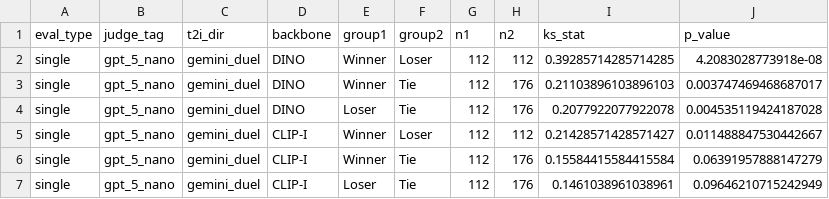
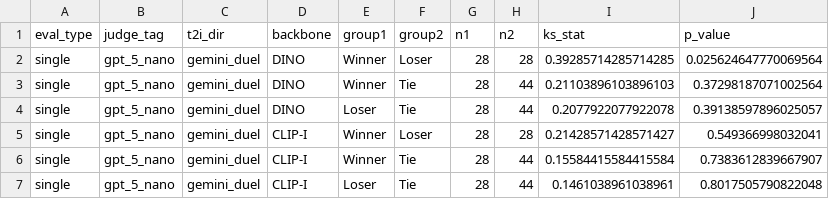
Before and after one commit to Zixind/prism_demo_zixin, a CSV file: figures/single_eval_ablation/ks_single_gpt_5_nano_gemini_duel.csv, drawn as a sheet.

```diff
--- a/figures/single_eval_ablation/ks_single_gpt_5_nano_gemini_duel.csv
+++ b/figures/single_eval_ablation/ks_single_gpt_5_nano_gemini_duel.csv
@@ -1,7 +1,7 @@
 eval_type,judge_tag,t2i_dir,backbone,group1,group2,n1,n2,ks_stat,p_value
-single,gpt_5_nano,gemini_duel,DINO,Winner,Loser,112,112,0.39285714285714285,4.2083028773918e-08
-single,gpt_5_nano,gemini_duel,DINO,Winner,Tie,112,176,0.21103896103896103,0.003747469468687017
-single,gpt_5_nano,gemini_duel,DINO,Loser,Tie,112,176,0.2077922077922078,0.004535119424187028
-single,gpt_5_nano,gemini_duel,CLIP-I,Winner,Loser,112,112,0.21428571428571427,0.011488847530442667
-single,gpt_5_nano,gemini_duel,CLIP-I,Winner,Tie,112,176,0.15584415584415584,0.06391957888147279
-single,gpt_5_nano,gemini_duel,CLIP-I,Loser,Tie,112,176,0.1461038961038961,0.09646210715242949
+single,gpt_5_nano,gemini_duel,DINO,Winner,Loser,28,28,0.39285714285714285,0.025624647770069564
+single,gpt_5_nano,gemini_duel,DINO,Winner,Tie,28,44,0.21103896103896103,0.37298187071002564
+single,gpt_5_nano,gemini_duel,DINO,Loser,Tie,28,44,0.2077922077922078,0.39138597896025057
+single,gpt_5_nano,gemini_duel,CLIP-I,Winner,Loser,28,28,0.21428571428571427,0.549366998032041
+single,gpt_5_nano,gemini_duel,CLIP-I,Winner,Tie,28,44,0.15584415584415584,0.7383612839667907
+single,gpt_5_nano,gemini_duel,CLIP-I,Loser,Tie,28,44,0.1461038961038961,0.8017505790822048
```
Also changed, not shown: figures/single_eval_ablation/ks_pair_gpt_5_nano_gemini_duel.csv, figures/single_eval_ablation/ks_pair_gpt_5_nano_qwen_image_fal_duel.csv, 25 other files.
